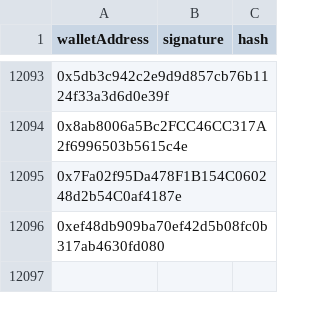
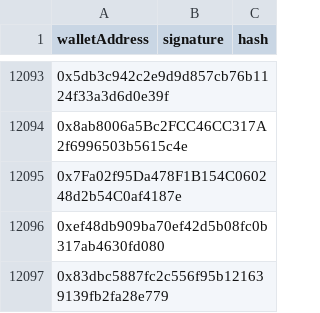
Before and after one commit to heurist-network/zkImagine-NFT, a CSV file: scripts/generateSignatures/zkimagine-whitelist.csv, drawn as a sheet; only a part is shown, gaps mark what is left out; the diff names each change by its address in the sheet, - before the commit and + after, or states it on an @@ line.

Commit message:
update wl address

```diff
--- a/scripts/generateSignatures/zkimagine-whitelist.csv
+++ b/scripts/generateSignatures/zkimagine-whitelist.csv
+row 12097: 0x83dbc5887fc2c556f95b121639139fb2fa28e779
```
Also changed, not shown: 1 other file.
